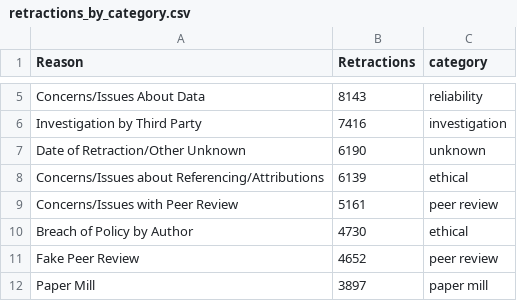
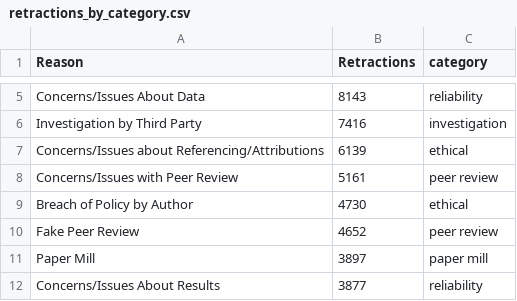
Before and after one commit to osun24/retractions-visualization, a CSV file: retractions_by_category.csv, drawn as a sheet; only a part is shown, gaps mark what is left out; the shorter side is filled out with more unchanged rows; the diff names each change by its address in the sheet, - before the commit and + after, or states it on an @@ line.

```diff
--- a/retractions_by_category.csv
+++ b/retractions_by_category.csv
-row 7: Date of Retraction/Other Unknown | 6190 | unknown
```
Also changed, not shown: 2 other files.
